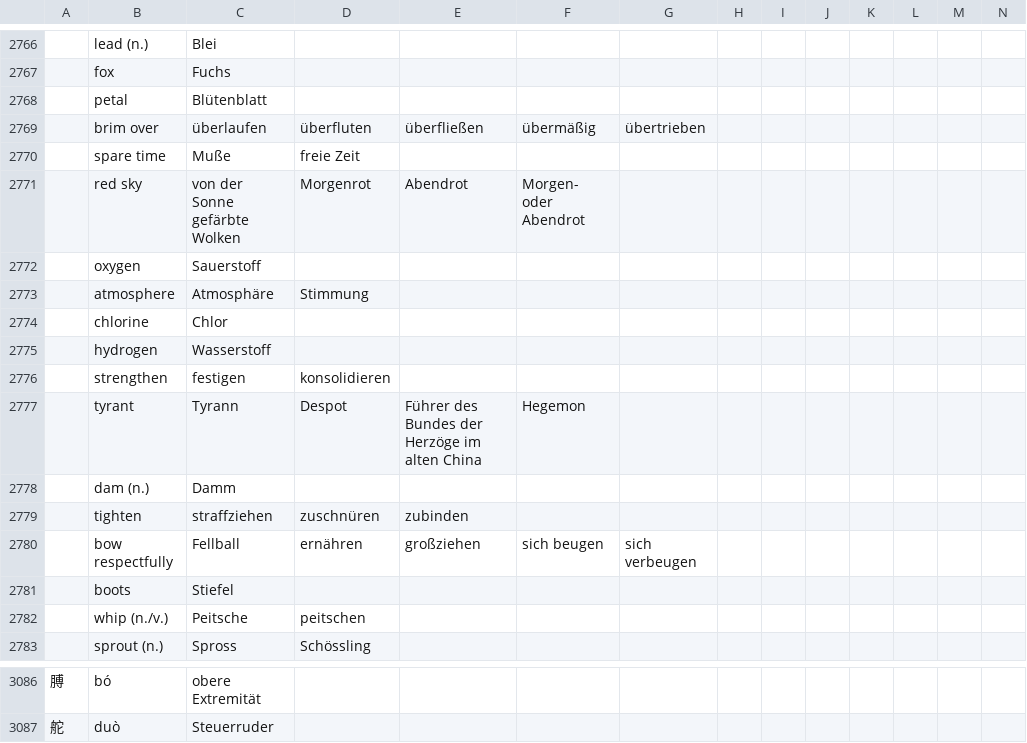
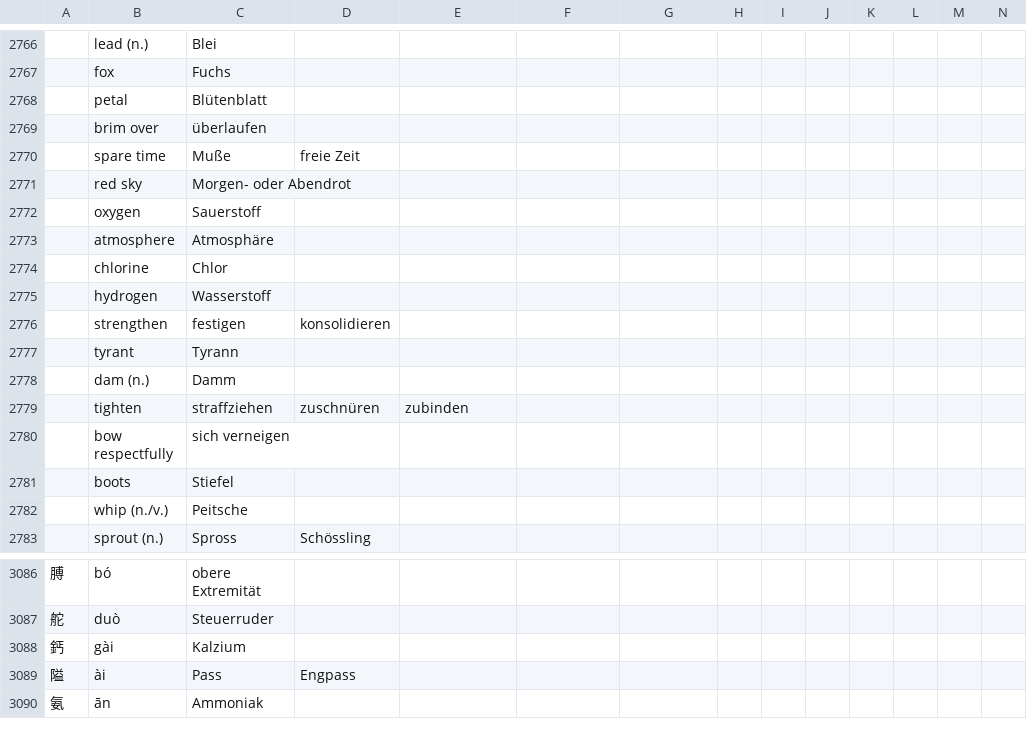
Before and after one commit to marcaltmann/hanzi, a TSV file: characters.tsv, drawn as a sheet; only a part is shown, gaps mark what is left out; the diff names each change by its address in the sheet, - before the commit and + after, or states it on an @@ line.

Commit message:
Finish lesson 50

```diff
--- a/characters.tsv
+++ b/characters.tsv
-D2769: überfluten
+D2769: (empty)
-E2769: überfließen
+E2769: (empty)
-F2769: übermäßig
+F2769: (empty)
-G2769: übertrieben
+G2769: (empty)
-C2771: von der Sonne gefärbte Wolken
+C2771: Morgen- oder Abendrot
-D2771: Morgenrot
+D2771: (empty)
-E2771: Abendrot
+E2771: (empty)
-F2771: Morgen- oder Abendrot
+F2771: (empty)
-D2773: Stimmung
+D2773: (empty)
-D2777: Despot
+D2777: (empty)
-E2777: Führer des Bundes der Herzöge im alten China
+E2777: (empty)
-F2777: Hegemon
+F2777: (empty)
-C2780: Fellball
+C2780: sich verneigen
-D2780: ernähren
+D2780: (empty)
-E2780: großziehen
+E2780: (empty)
-F2780: sich beugen
+F2780: (empty)
-G2780: sich verbeugen
+G2780: (empty)
-D2782: peitschen
+D2782: (empty)
+row 3088: 鈣 | gài | Kalzium
+row 3089: 隘 | ài | Pass | Engpass
+row 3090: 氨 | ān | Ammoniak
```
